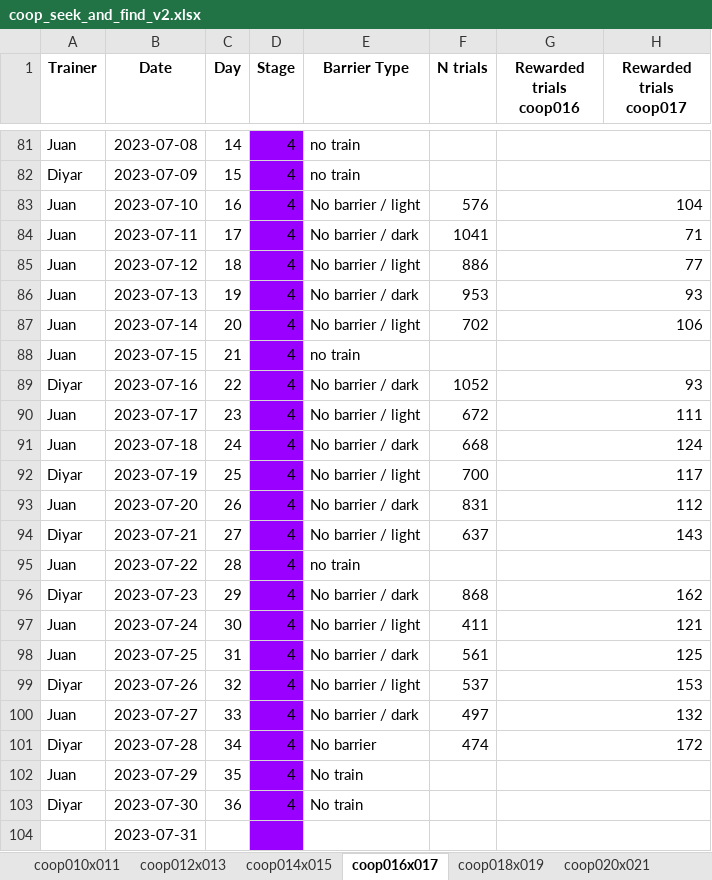
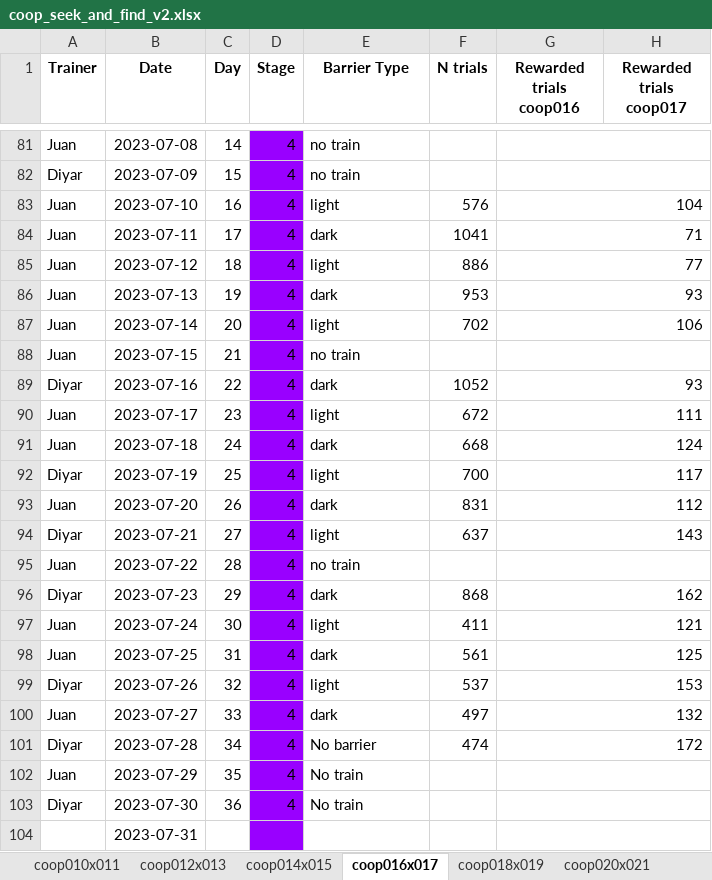
Before and after one commit to sjara/jaratest, an Excel workbook: juan/coop_seek_and_find_v2.xlsx, sheet coop016x017, drawn as a sheet; only a part is shown, gaps mark what is left out; values as stored, in another font and other column widths than the file's, no borders; charts and pictures not drawn; the diff names each change by its address in the sheet, - before the commit and + after, or states it on an @@ line.

```diff
--- a/juan/coop_seek_and_find_v2.xlsx (sheet coop016x017)
+++ b/juan/coop_seek_and_find_v2.xlsx (sheet coop016x017)
-E83 (Barrier Type): No barrier / light
+E83 (Barrier Type): light
-E84 (Barrier Type): No barrier / dark
+E84 (Barrier Type): dark
-E85 (Barrier Type): No barrier / light
+E85 (Barrier Type): light
-E86 (Barrier Type): No barrier / dark
+E86 (Barrier Type): dark
-E87 (Barrier Type): No barrier / light
+E87 (Barrier Type): light
-E89 (Barrier Type): No barrier / dark
+E89 (Barrier Type): dark
-E90 (Barrier Type): No barrier / light
+E90 (Barrier Type): light
-E91 (Barrier Type): No barrier / dark
+E91 (Barrier Type): dark
-E92 (Barrier Type): No barrier / light
+E92 (Barrier Type): light
-E93 (Barrier Type): No barrier / dark
+E93 (Barrier Type): dark
-E94 (Barrier Type): No barrier / light
+E94 (Barrier Type): light
-E96 (Barrier Type): No barrier / dark
+E96 (Barrier Type): dark
-E97 (Barrier Type): No barrier / light
+E97 (Barrier Type): light
-E98 (Barrier Type): No barrier / dark
+E98 (Barrier Type): dark
-E99 (Barrier Type): No barrier / light
+E99 (Barrier Type): light
-E100 (Barrier Type): No barrier / dark
+E100 (Barrier Type): dark
```
Also changed, not shown: sheet coop022x023, sheet coop014x015, charts or pictures, 1 other file.
